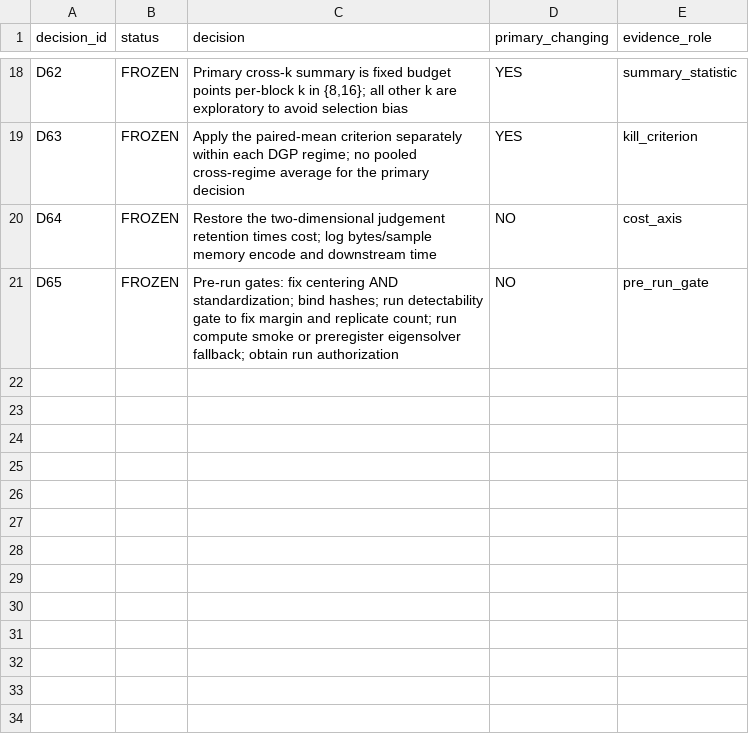
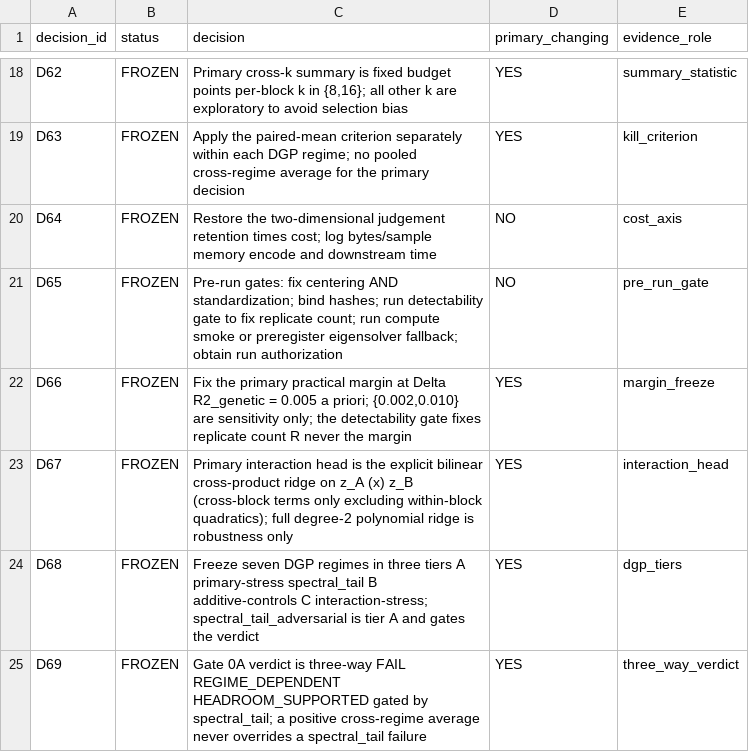
Before and after one commit to Nick-Yuxiao/Grassmann-SNP-model, a TSV file: 20260904_grassmann_phenotype_signal_compression_decision_rc2/DECISIONS_COMPRESSION.tsv, drawn as a sheet; only a part is shown, gaps mark what is left out.

```diff
--- a/20260904_grassmann_phenotype_signal_compression_decision_rc2/DECISIONS_COMPRESSION.tsv
+++ b/20260904_grassmann_phenotype_signal_compression_decision_rc2/DECISIONS_COMPRESSION.tsv
@@ -20,2 +20,6 @@ D63	FROZEN	Apply the paired-mean criterion separately within each DGP regime; no
 D64	FROZEN	Restore the two-dimensional judgement retention times cost; log bytes/sample memory encode and downstream time	NO	cost_axis
-D65	FROZEN	Pre-run gates: fix centering AND standardization; bind hashes; run detectability gate to fix margin and replicate count; run compute smoke or preregister eigensolver fallback; obtain run authorization	NO	pre_run_gate
+D65	FROZEN	Pre-run gates: fix centering AND standardization; bind hashes; run detectability gate to fix replicate count; run compute smoke or preregister eigensolver fallback; obtain run authorization	NO	pre_run_gate
+D66	FROZEN	Fix the primary practical margin at Delta R2_genetic = 0.005 a priori; {0.002,0.010} are sensitivity only; the detectability gate fixes replicate count R never the margin	YES	margin_freeze
+D67	FROZEN	Primary interaction head is the explicit bilinear cross-product ridge on z_A (x) z_B (cross-block terms only excluding within-block quadratics); full degree-2 polynomial ridge is robustness only	YES	interaction_head
+D68	FROZEN	Freeze seven DGP regimes in three tiers A primary-stress spectral_tail B additive-controls C interaction-stress; spectral_tail_adversarial is tier A and gates the verdict	YES	dgp_tiers
+D69	FROZEN	Gate 0A verdict is three-way FAIL REGIME_DEPENDENT HEADROOM_SUPPORTED gated by spectral_tail; a positive cross-regime average never overrides a spectral_tail failure	YES	three_way_verdict
```
Also changed, not shown: 21 other files.
